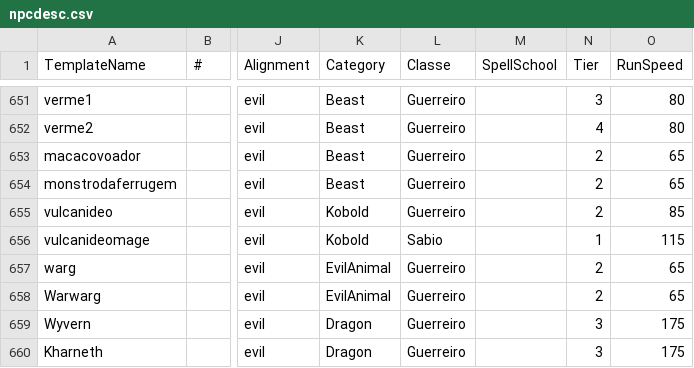
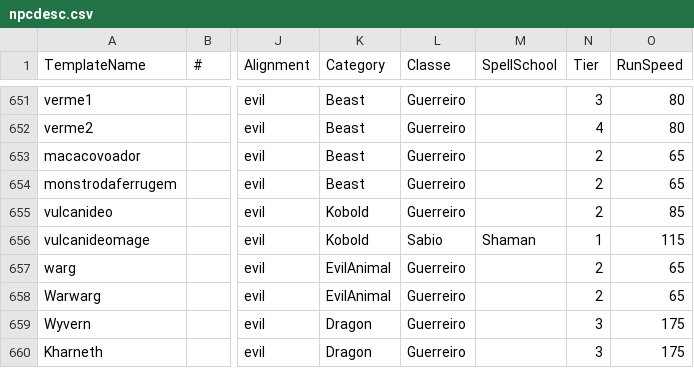
Before and after one commit to igorrturano/Epic-Server, a CSV file: pkg/mobiles/epicAI/npcdesc.csv, drawn as a sheet; only a part is shown, gaps mark what is left out; the diff names each change by its address in the sheet, - before the commit and + after, or states it on an @@ line.

```diff
--- a/pkg/mobiles/epicAI/npcdesc.csv
+++ b/pkg/mobiles/epicAI/npcdesc.csv
-M656 (SpellSchool): (empty)
+M656 (SpellSchool): Shaman
```
Also changed, not shown: 1 other file.
